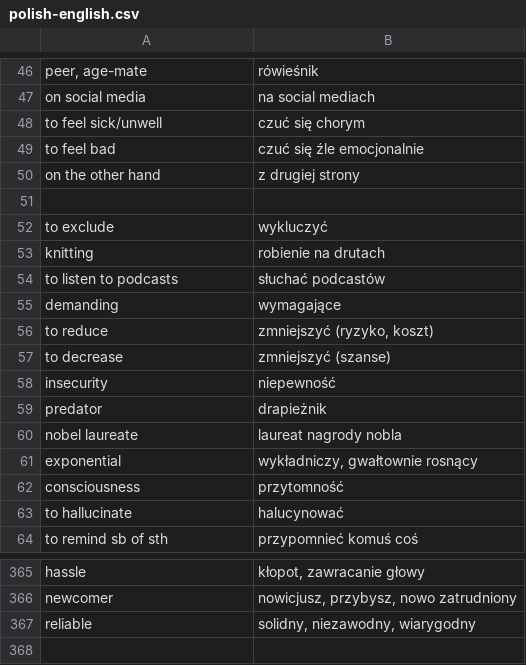
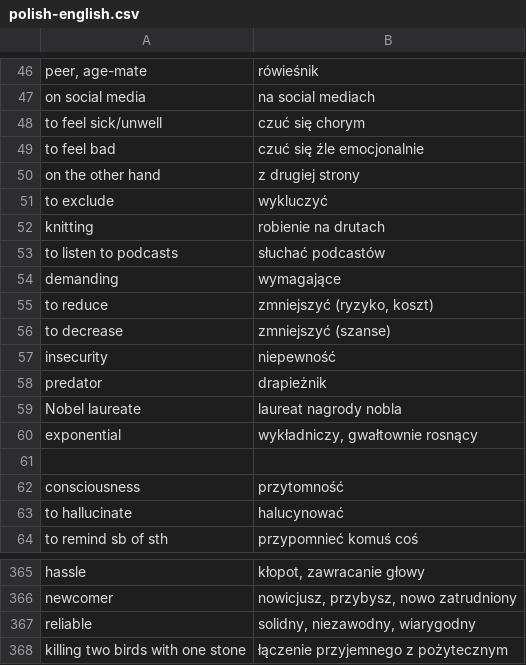
Before and after one commit to cezarysanecki/anki-cards, a CSV file: polish-english.csv, drawn as a sheet; only a part is shown, gaps mark what is left out.

Commit message:
Add new translations to polish-english.csv
Added multiple new Polish-English translations to the vocabulary list.

```diff
--- a/polish-english.csv
+++ b/polish-english.csv
@@ -50,3 +50,2 @@ to feel bad|czuć się źle emocjonalnie
 on the other hand|z drugiej strony
-
 to exclude|wykluczyć
@@ -59,4 +58,5 @@ insecurity|niepewność
 predator|drapieżnik
-nobel laureate|laureat nagrody nobla
+Nobel laureate|laureat nagrody nobla
 exponential|wykładniczy, gwałtownie rosnący
+
 consciousness|przytomność
@@ -367 +367,2 @@ newcomer|nowicjusz, przybysz, nowo zatrudniony
 reliable|solidny, niezawodny, wiarygodny
+killing two birds with one stone|łączenie przyjemnego z pożytecznym
```
